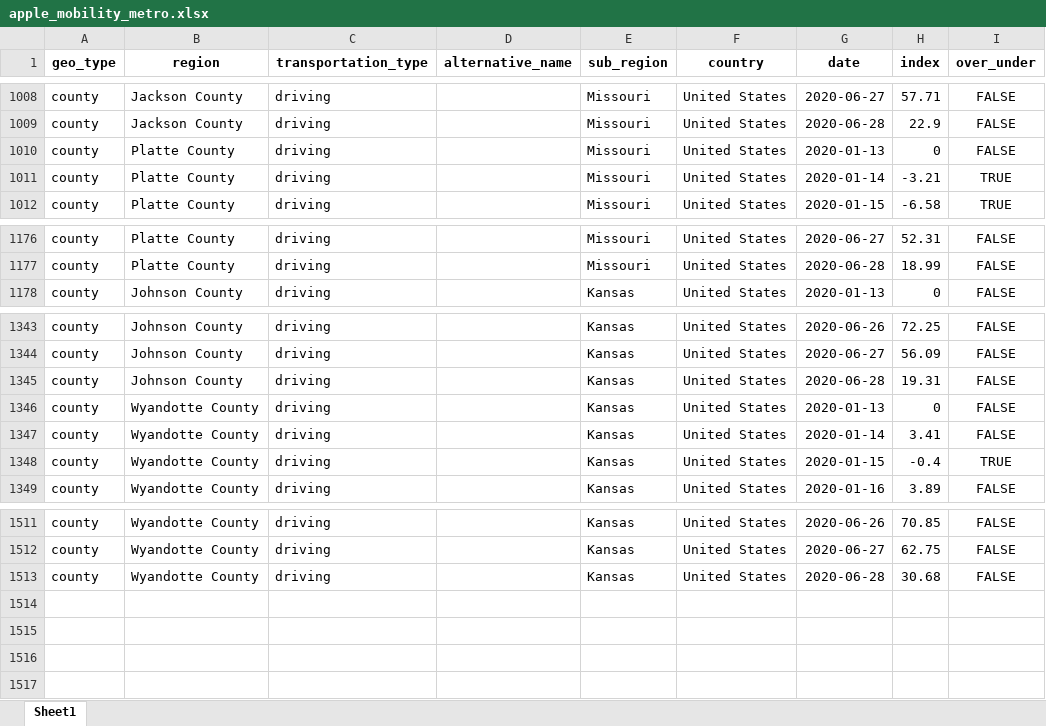
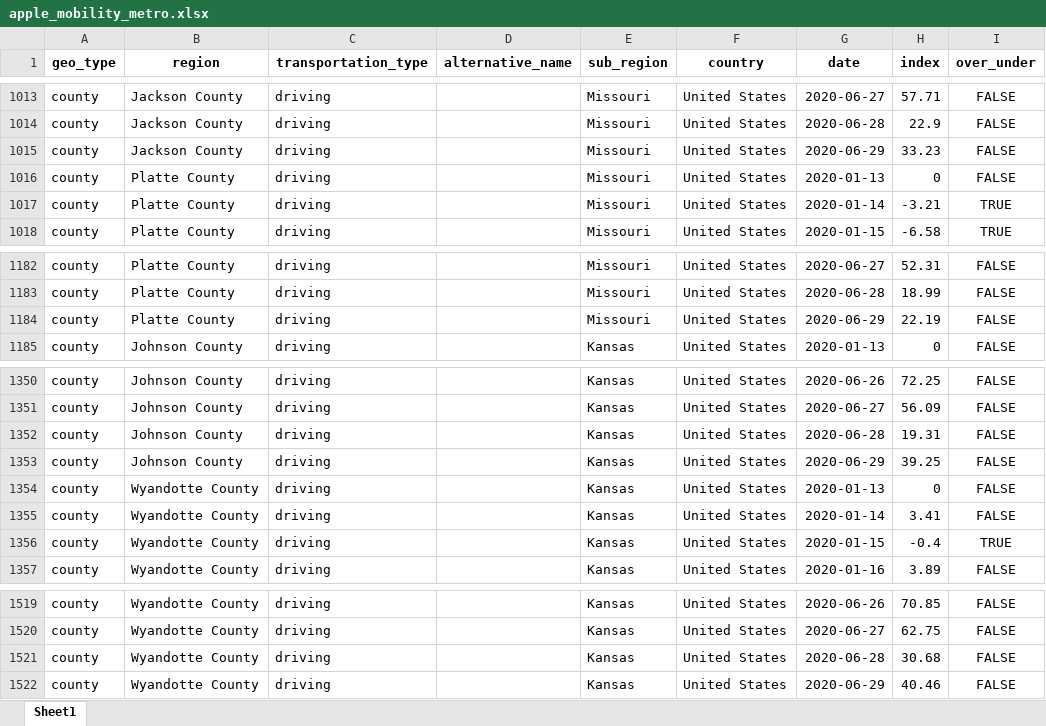
Before and after one commit to jimfelps/covid-tracking, an Excel workbook: output/apple_mobility_metro.xlsx, sheet Sheet1, drawn as a sheet; only a part is shown, gaps mark what is left out; values as stored, in another font and other column widths than the file's, no borders; the diff covers the shown part only; the diff names each change by its address in the sheet, - before the commit and + after, or states it on an @@ line.

```diff
--- a/output/apple_mobility_metro.xlsx (sheet Sheet1)
+++ b/output/apple_mobility_metro.xlsx (sheet Sheet1)
+row 1015: county | Jackson County | driving |  | Missouri | United States | 2020-06-29 | 33.23 | FALSE
+row 1184: county | Platte County | driving |  | Missouri | United States | 2020-06-29 | 22.19 | FALSE
+row 1353: county | Johnson County | driving |  | Kansas | United States | 2020-06-29 | 39.25 | FALSE
+row 1522: county | Wyandotte County | driving |  | Kansas | United States | 2020-06-29 | 40.46 | FALSE
```
Also changed, not shown: 5 added rows elsewhere in this sheet, output/metro_driving.xlsx, 4 other files.
